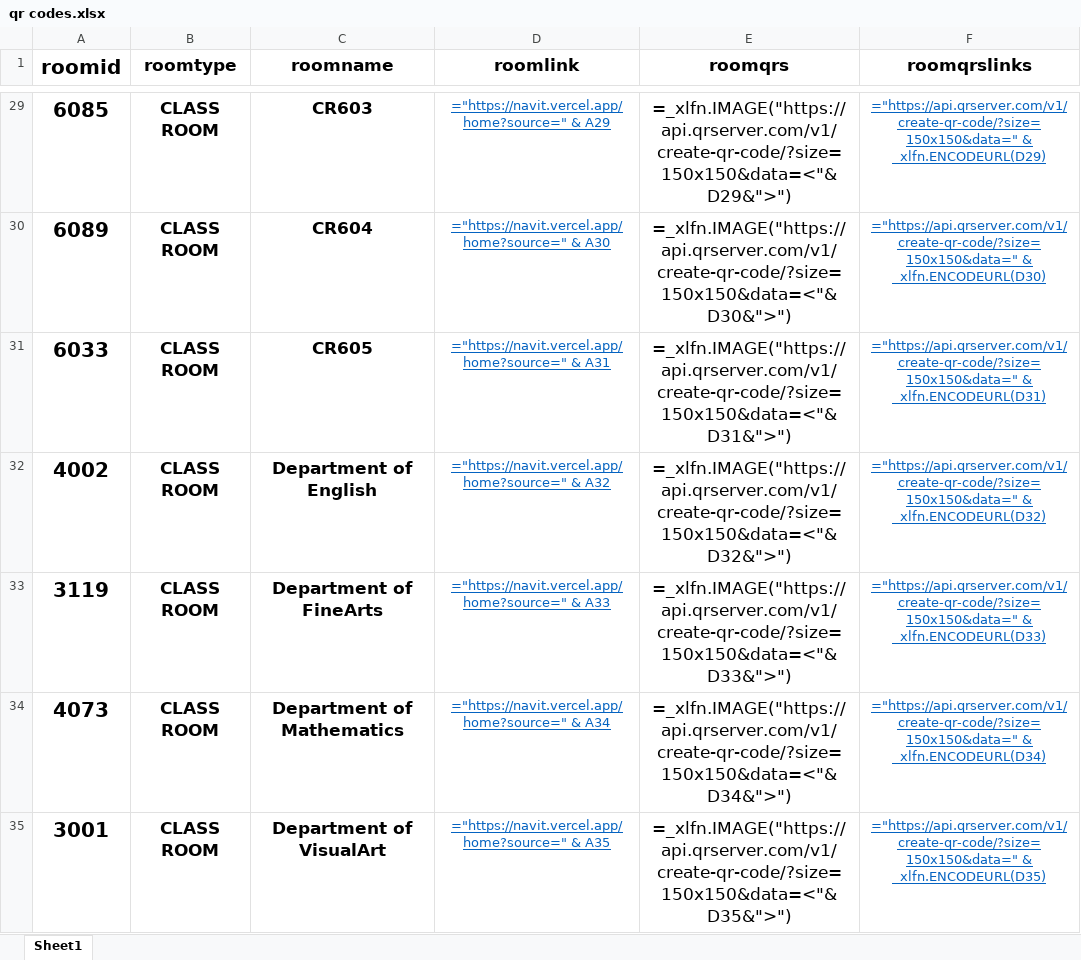
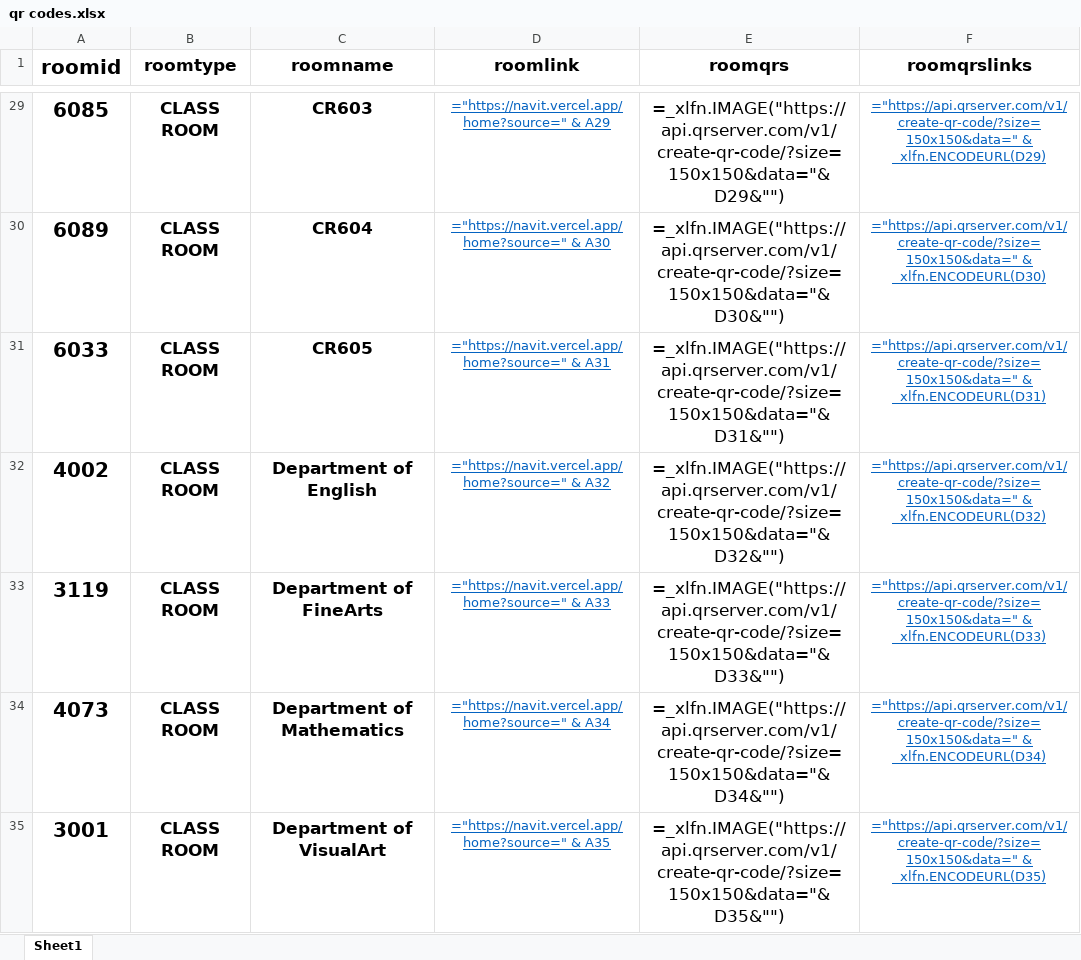
Before and after one commit to ayush-saklani/navit, an Excel workbook: assets/utils/qr codes.xlsx, sheet Sheet1, drawn as a sheet; only a part is shown, gaps mark what is left out; values as stored, in another font and other column widths than the file's, no borders; formulas are shown in place of their values; the diff covers the shown part only; the diff names each change by its address in the sheet, - before the commit and + after, or states it on an @@ line.

```diff
--- a/assets/utils/qr codes.xlsx (sheet Sheet1)
+++ b/assets/utils/qr codes.xlsx (sheet Sheet1)
-E29 (roomqrs): =_xlfn.IMAGE("https://api.qrserver.com/v1/create-qr-code/?size=150x150&data=<"&D29&">")
+E29 (roomqrs): =_xlfn.IMAGE("https://api.qrserver.com/v1/create-qr-code/?size=150x150&data="&D29&"")
-E30 (roomqrs): =_xlfn.IMAGE("https://api.qrserver.com/v1/create-qr-code/?size=150x150&data=<"&D30&">")
+E30 (roomqrs): =_xlfn.IMAGE("https://api.qrserver.com/v1/create-qr-code/?size=150x150&data="&D30&"")
-E31 (roomqrs): =_xlfn.IMAGE("https://api.qrserver.com/v1/create-qr-code/?size=150x150&data=<"&D31&">")
+E31 (roomqrs): =_xlfn.IMAGE("https://api.qrserver.com/v1/create-qr-code/?size=150x150&data="&D31&"")
-E32 (roomqrs): =_xlfn.IMAGE("https://api.qrserver.com/v1/create-qr-code/?size=150x150&data=<"&D32&">")
+E32 (roomqrs): =_xlfn.IMAGE("https://api.qrserver.com/v1/create-qr-code/?size=150x150&data="&D32&"")
-E33 (roomqrs): =_xlfn.IMAGE("https://api.qrserver.com/v1/create-qr-code/?size=150x150&data=<"&D33&">")
+E33 (roomqrs): =_xlfn.IMAGE("https://api.qrserver.com/v1/create-qr-code/?size=150x150&data="&D33&"")
-E34 (roomqrs): =_xlfn.IMAGE("https://api.qrserver.com/v1/create-qr-code/?size=150x150&data=<"&D34&">")
+E34 (roomqrs): =_xlfn.IMAGE("https://api.qrserver.com/v1/create-qr-code/?size=150x150&data="&D34&"")
-E35 (roomqrs): =_xlfn.IMAGE("https://api.qrserver.com/v1/create-qr-code/?size=150x150&data=<"&D35&">")
+E35 (roomqrs): =_xlfn.IMAGE("https://api.qrserver.com/v1/create-qr-code/?size=150x150&data="&D35&"")
```
Also changed, not shown: 88 edited cells elsewhere in this sheet, charts or pictures.
